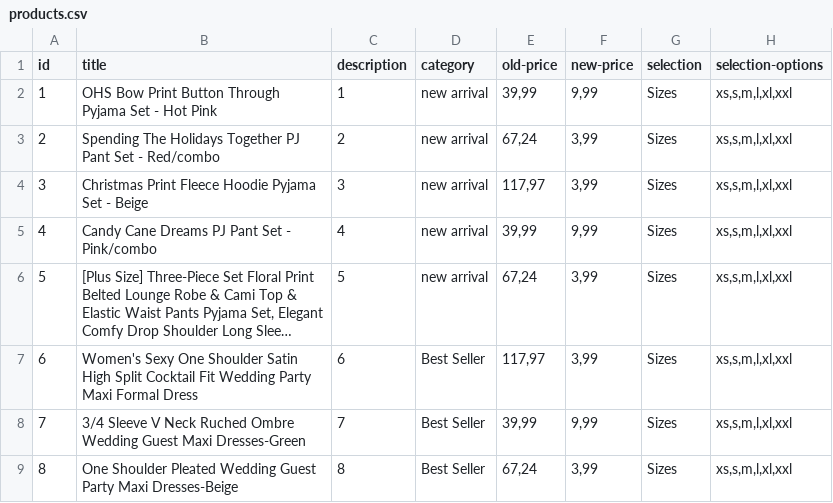
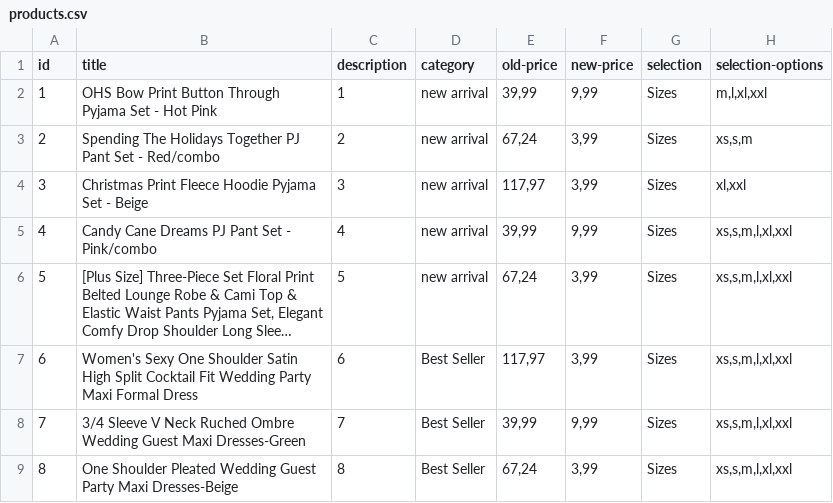
Before and after one commit to seomozg/shop-tg, a CSV file: public/products.csv, drawn as a sheet; long unchanged cells end in ….

```diff
--- a/public/products.csv
+++ b/public/products.csv
@@ -1,5 +1,5 @@
 id,title,description,category,old-price,new-price,selection,selection-options
-1,OHS Bow Print Button Through Pyjama Set - Hot Pink,1,new arrival,"39,99","9,99",Sizes,"xs,s,m,l,xl,xxl"
-2,Spending The Holidays Together PJ Pant Set - Red/combo,2,new arrival,"67,24","3,99",Sizes,"xs,s,m,l,xl,xxl"
-3,Christmas Print Fleece Hoodie Pyjama Set - Beige,3,new arrival,"117,97","3,99",Sizes,"xs,s,m,l,xl,xxl"
+1,OHS Bow Print Button Through Pyjama Set - Hot Pink,1,new arrival,"39,99","9,99",Sizes,"m,l,xl,xxl"
+2,Spending The Holidays Together PJ Pant Set - Red/combo,2,new arrival,"67,24","3,99",Sizes,"xs,s,m"
+3,Christmas Print Fleece Hoodie Pyjama Set - Beige,3,new arrival,"117,97","3,99",Sizes,"xl,xxl"
 4,Candy Cane Dreams PJ Pant Set - Pink/combo,4,new arrival,"39,99","9,99",Sizes,"xs,s,m,l,xl,xxl"
```
Also changed, not shown: 2 other files.
